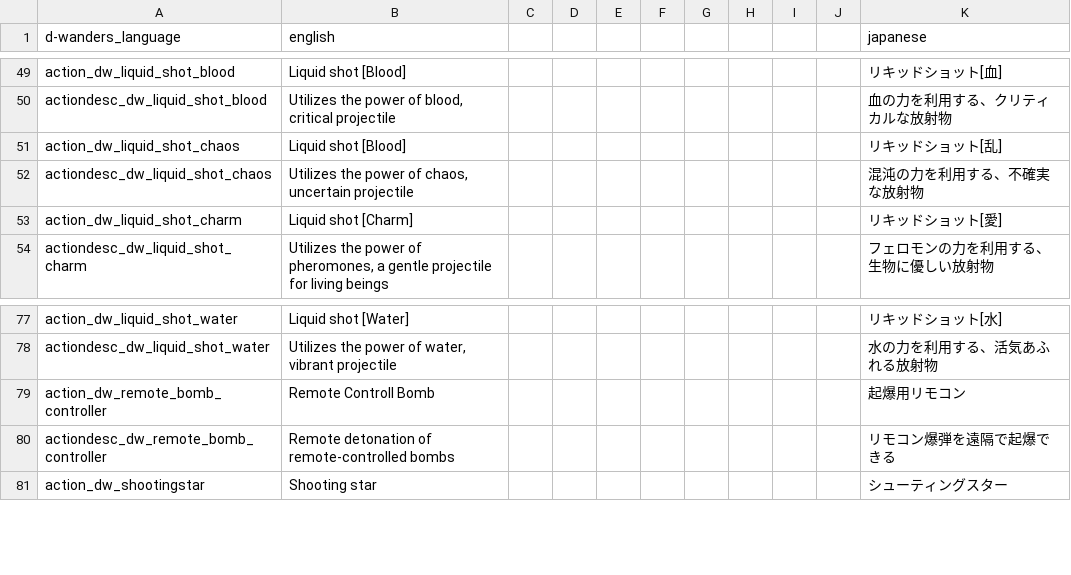
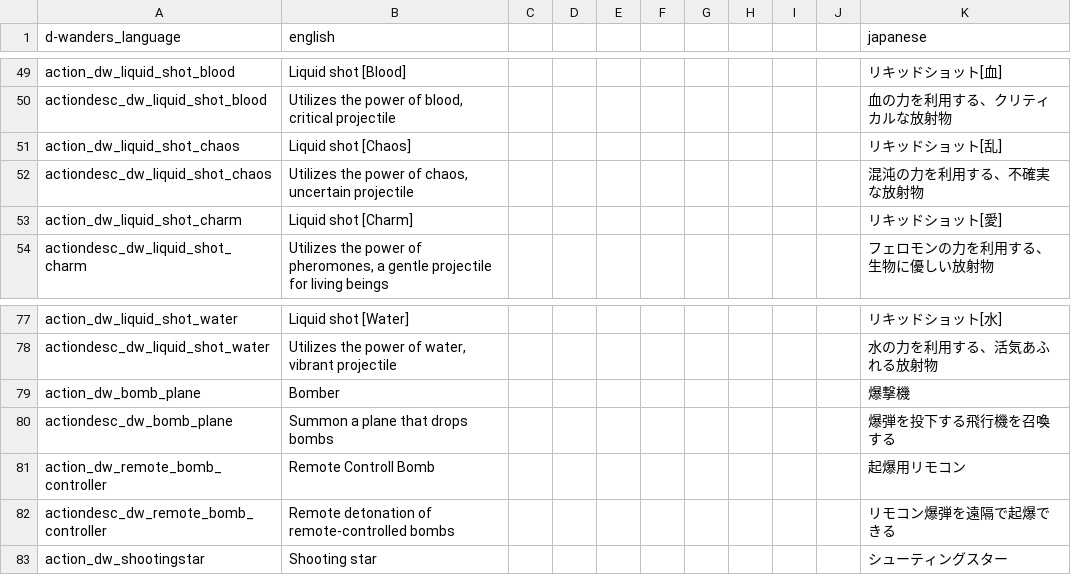
Before and after one commit to den3606/d-wonders, a CSV file: files/translations/common.csv, drawn as a sheet; only a part is shown, gaps mark what is left out.

Commit message:
feat: add spell bomb_plane

```diff
--- a/files/translations/common.csv
+++ b/files/translations/common.csv
@@ -50,3 +50,3 @@ action_dw_liquid_shot_blood,Liquid shot [Blood],,,,,,,,,リキッドショット
 actiondesc_dw_liquid_shot_blood,"Utilizes the power of blood, critical projectile",,,,,,,,,血の力を利用する、クリティカルな放射物,,,,,
-action_dw_liquid_shot_chaos,Liquid shot [Blood],,,,,,,,,リキッドショット[乱],,,,,
+action_dw_liquid_shot_chaos,Liquid shot [Chaos],,,,,,,,,リキッドショット[乱],,,,,
 actiondesc_dw_liquid_shot_chaos,"Utilizes the power of chaos, uncertain projectile",,,,,,,,,混沌の力を利用する、不確実な放射物,,,,,
@@ -78,2 +78,4 @@ action_dw_liquid_shot_water,Liquid shot [Water],,,,,,,,,リキッドショット
 actiondesc_dw_liquid_shot_water,"Utilizes the power of water, vibrant projectile",,,,,,,,,水の力を利用する、活気あふれる放射物,,,,,
+action_dw_bomb_plane,Bomber,,,,,,,,,爆撃機,,,,,
+actiondesc_dw_bomb_plane,Summon a plane that drops bombs,,,,,,,,,爆弾を投下する飛行機を召喚する,,,,,
 action_dw_remote_bomb_controller,Remote Controll Bomb,,,,,,,,,起爆用リモコン,,,,,
```
Also changed, not shown: 13 other files.
